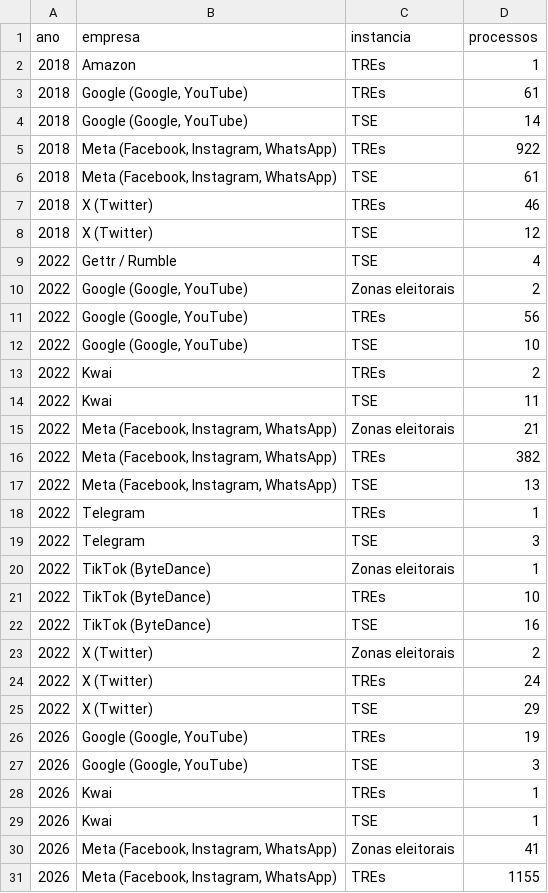
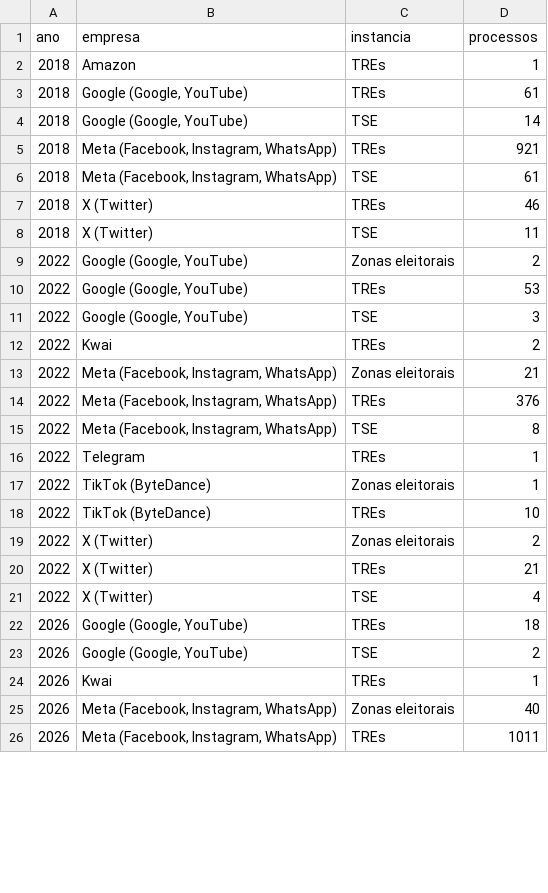
Before and after one commit to celsodeos/Monitoramento-TSE-BR, a CSV file: dados/derivados/plataformas.csv, drawn as a sheet; only a part is shown; the diff covers the shown part only.

```diff
--- a/dados/derivados/plataformas.csv
+++ b/dados/derivados/plataformas.csv
@@ -4,28 +4,23 @@ ano,empresa,instancia,processos
 2018,"Google (Google, YouTube)",TSE,14
-2018,"Meta (Facebook, Instagram, WhatsApp)",TREs,922
+2018,"Meta (Facebook, Instagram, WhatsApp)",TREs,921
 2018,"Meta (Facebook, Instagram, WhatsApp)",TSE,61
 2018,X (Twitter),TREs,46
-2018,X (Twitter),TSE,12
-2022,Gettr / Rumble,TSE,4
+2018,X (Twitter),TSE,11
 2022,"Google (Google, YouTube)",Zonas eleitorais,2
-2022,"Google (Google, YouTube)",TREs,56
-2022,"Google (Google, YouTube)",TSE,10
+2022,"Google (Google, YouTube)",TREs,53
+2022,"Google (Google, YouTube)",TSE,3
 2022,Kwai,TREs,2
-2022,Kwai,TSE,11
 2022,"Meta (Facebook, Instagram, WhatsApp)",Zonas eleitorais,21
-2022,"Meta (Facebook, Instagram, WhatsApp)",TREs,382
-2022,"Meta (Facebook, Instagram, WhatsApp)",TSE,13
+2022,"Meta (Facebook, Instagram, WhatsApp)",TREs,376
+2022,"Meta (Facebook, Instagram, WhatsApp)",TSE,8
 2022,Telegram,TREs,1
-2022,Telegram,TSE,3
 2022,TikTok (ByteDance),Zonas eleitorais,1
 2022,TikTok (ByteDance),TREs,10
-2022,TikTok (ByteDance),TSE,16
 2022,X (Twitter),Zonas eleitorais,2
-2022,X (Twitter),TREs,24
-2022,X (Twitter),TSE,29
-2026,"Google (Google, YouTube)",TREs,19
-2026,"Google (Google, YouTube)",TSE,3
+2022,X (Twitter),TREs,21
+2022,X (Twitter),TSE,4
+2026,"Google (Google, YouTube)",TREs,18
+2026,"Google (Google, YouTube)",TSE,2
 2026,Kwai,TREs,1
-2026,Kwai,TSE,1
-2026,"Meta (Facebook, Instagram, WhatsApp)",Zonas eleitorais,41
-2026,"Meta (Facebook, Instagram, WhatsApp)",TREs,1155
+2026,"Meta (Facebook, Instagram, WhatsApp)",Zonas eleitorais,40
+2026,"Meta (Facebook, Instagram, WhatsApp)",TREs,1011
```
Also changed, not shown: 4 edited cells elsewhere in this file, dados/derivados/plataformas_tse.csv, docs/dados/plataformas.csv, 5 other files.
